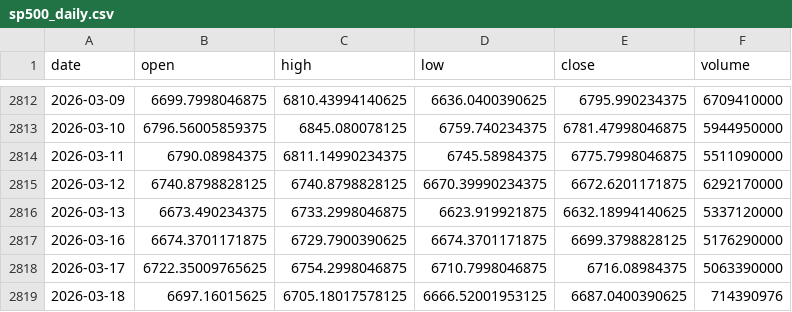
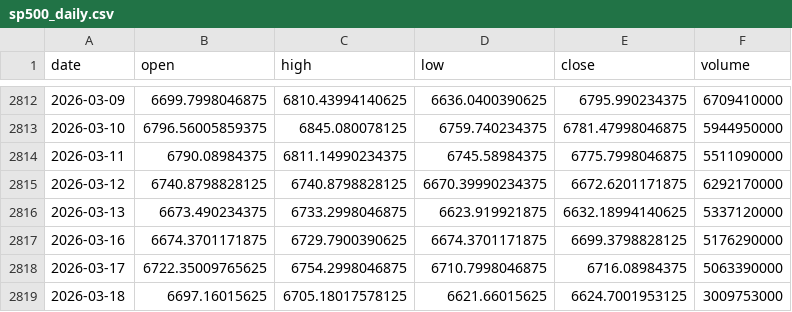
Before and after one commit to pravindev666/David-V666, a CSV file: data/sp500_daily.csv, drawn as a sheet; only a part is shown, gaps mark what is left out.

```diff
--- a/data/sp500_daily.csv
+++ b/data/sp500_daily.csv
@@ -2818,2 +2818,2 @@ date,open,high,low,close,volume
 2026-03-17,6722.35009765625,6754.2998046875,6710.7998046875,6716.08984375,5063390000
-2026-03-18,6697.16015625,6705.18017578125,6666.52001953125,6687.0400390625,714390976
+2026-03-18,6697.16015625,6705.18017578125,6621.66015625,6624.7001953125,3009753000
```
Also changed, not shown: catboost_info/time_left.tsv, 15 other files.
